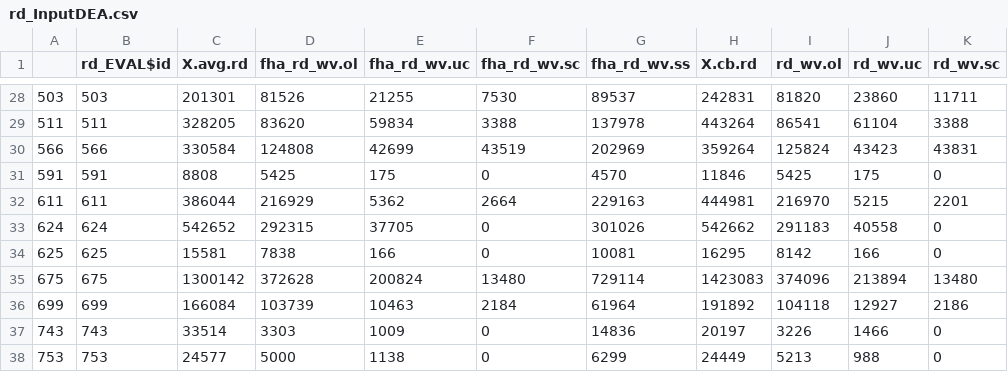
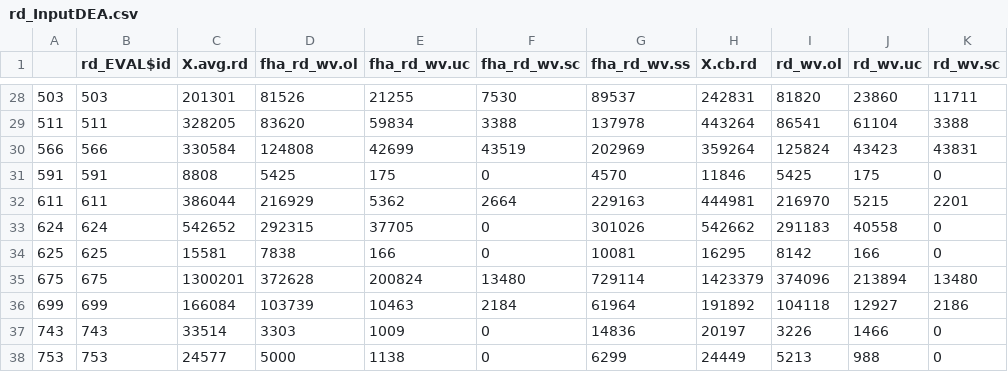
Before and after one commit to Thema-Consulting-Group/app-Inntektsramme, a CSV file: Results/rd_InputDEA.csv, drawn as a sheet; only a part is shown, gaps mark what is left out; the diff names each change by its address in the sheet, - before the commit and + after, or states it on an @@ line.

```diff
--- a/Results/rd_InputDEA.csv
+++ b/Results/rd_InputDEA.csv
-C35 (X.avg.rd): 1300142
+C35 (X.avg.rd): 1300201
-H35 (X.cb.rd): 1423083
+H35 (X.cb.rd): 1423379
```
Also changed, not shown: Data/Bootstrap/ld_bs.csv, 5 other files.
